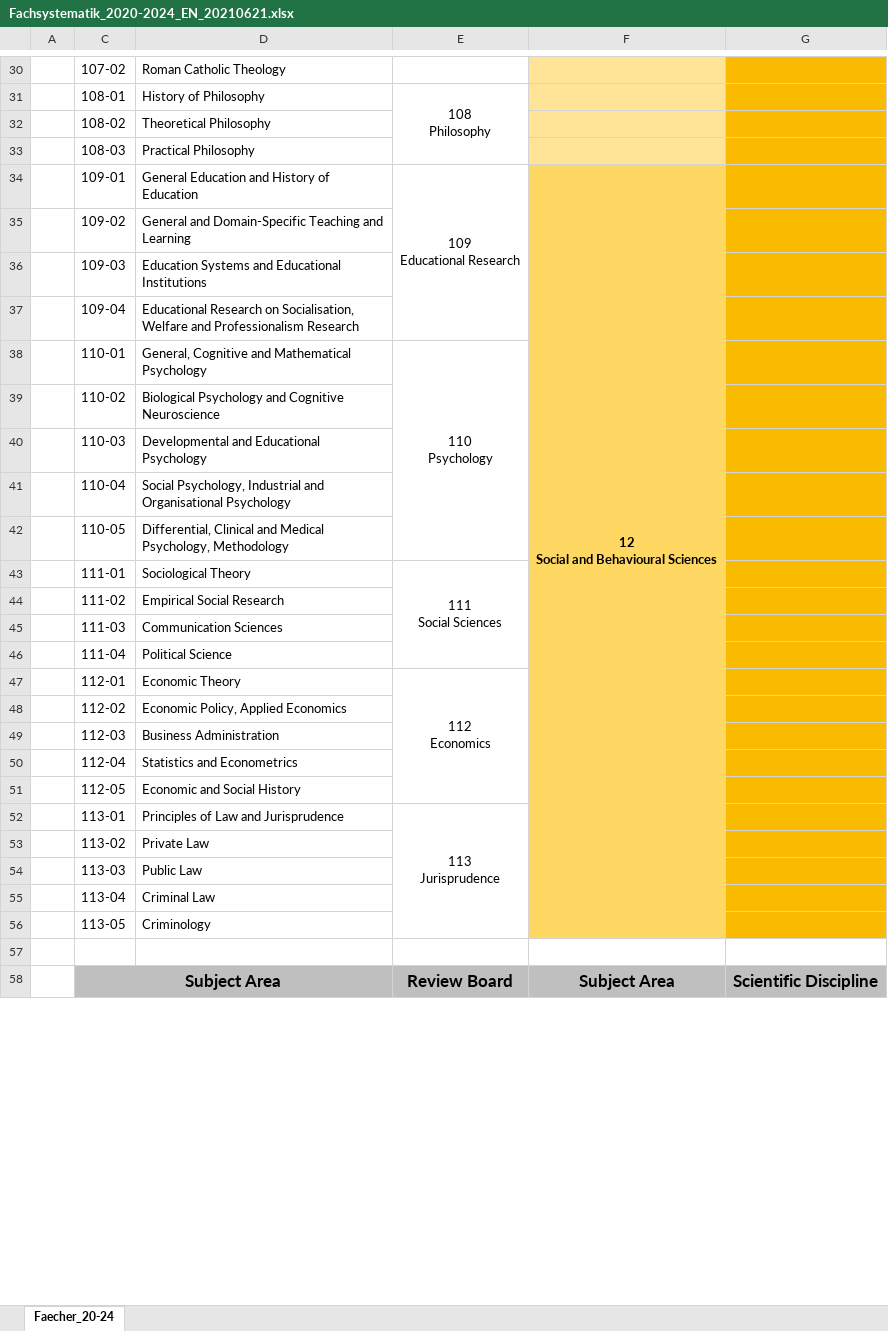
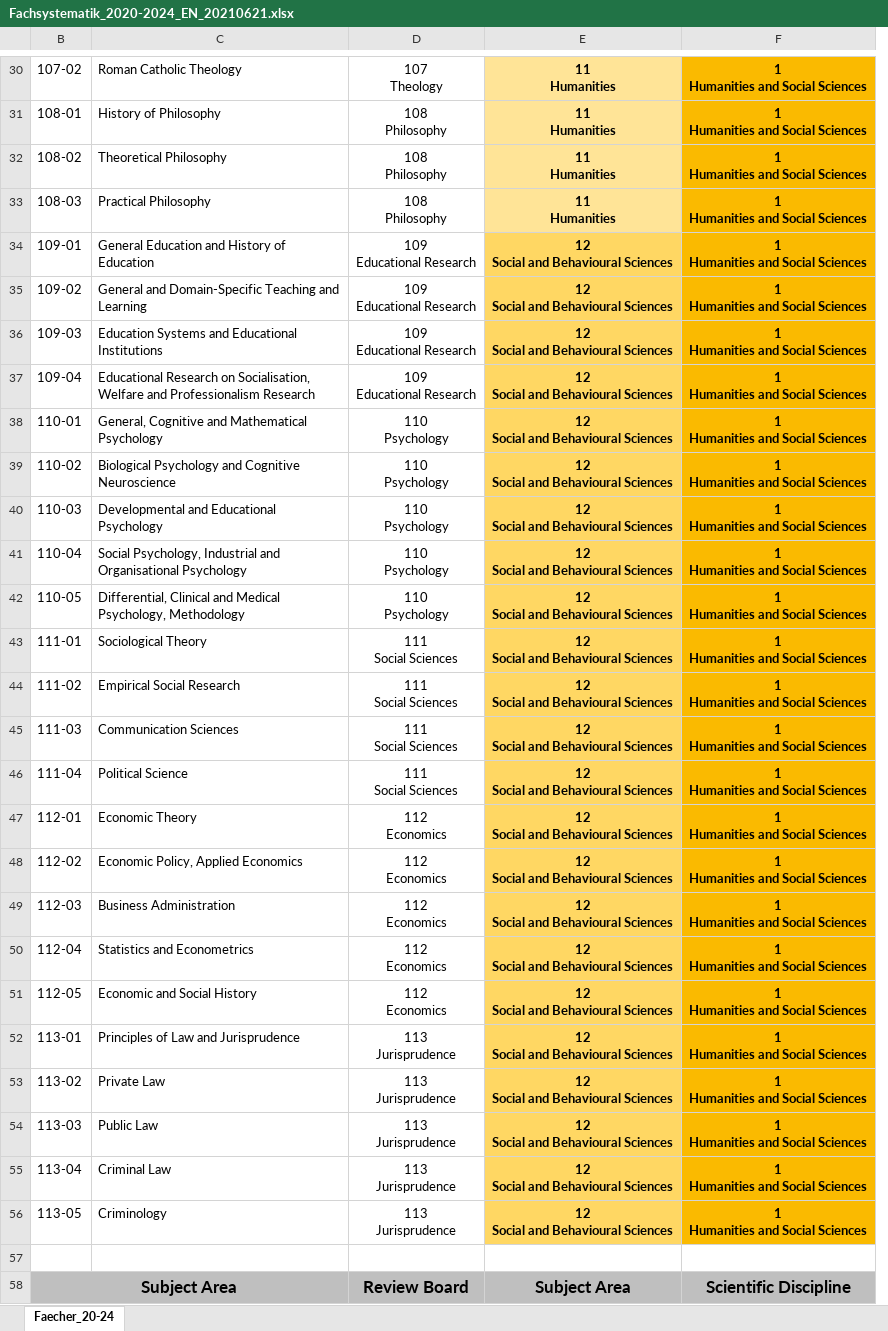
Before and after one commit to tibonto/DFG-Fachsystematik-Ontology, an Excel workbook: csv/Fachsystematik_2020-2024_EN_20210621.xlsx, sheet Faecher_20-24, drawn as a sheet; only a part is shown, gaps mark what is left out; values as stored, in another font and other column widths than the file's, no borders; removed rows and columns are numbered as before the commit, all else as after; ↵ is a line break in a cell; the diff covers the shown part only; the diff names each change by its address in the sheet, - before the commit and + after, or states it on an @@ line.

```diff
--- a/csv/Fachsystematik_2020-2024_EN_20210621.xlsx (sheet Faecher_20-24)
+++ b/csv/Fachsystematik_2020-2024_EN_20210621.xlsx (sheet Faecher_20-24)
@@ column A hidden, empty @@
-column F, rows 34-58: 12 ↵ Social and Behavioural Sciences |  |  |  |  |  |  |  |  |  |  |  |  |  |  |  |  |  |  |  |  |  |  |  | Subject Area
@@ column G hidden, row 58: Scientific Discipline @@
+column E, rows 30-58: 11 ↵ Humanities | 11 ↵ Humanities | 11 ↵ Humanities | 11 ↵ Humanities | 12 ↵ Social and Behavioural Sciences | 12 ↵ Social and Behavioural Sciences | 12 ↵ Social and Behavioural Sciences | 12 ↵ Social and Behavioural Sciences | 12 ↵ Social and Behavioural Sciences | 12 ↵ Social and Behavioural Sciences | 12 ↵ Social and Behavioural Sciences | 12 ↵ Social and Behavioural Sciences | 12 ↵ Social and Behavioural Sciences | 12 ↵ Social and Behavioural Sciences | 12 ↵ Social and Behavioural Sciences | 12 ↵ Social and Behavioural Sciences | 12 ↵ Social and Behavioural Sciences | 12 ↵ Social and Behavioural Sciences | 12 ↵ Social and Behavioural Sciences | 12 ↵ Social and Behavioural Sciences | 12 ↵ Social and Behavioural Sciences | 12 ↵ Social and Behavioural Sciences | 12 ↵ Social and Behavioural Sciences | 12 ↵ Social and Behavioural Sciences | 12 ↵ Social and Behavioural Sciences | 12 ↵ Social and Behavioural Sciences | 12 ↵ Social and Behavioural Sciences |  | Subject Area
+column F, rows 30-58: 1 ↵ Humanities and Social Sciences | 1 ↵ Humanities and Social Sciences | 1 ↵ Humanities and Social Sciences | 1 ↵ Humanities and Social Sciences | 1 ↵ Humanities and Social Sciences | 1 ↵ Humanities and Social Sciences | 1 ↵ Humanities and Social Sciences | 1 ↵ Humanities and Social Sciences | 1 ↵ Humanities and Social Sciences | 1 ↵ Humanities and Social Sciences | 1 ↵ Humanities and Social Sciences | 1 ↵ Humanities and Social Sciences | 1 ↵ Humanities and Social Sciences | 1 ↵ Humanities and Social Sciences | 1 ↵ Humanities and Social Sciences | 1 ↵ Humanities and Social Sciences | 1 ↵ Humanities and Social Sciences | 1 ↵ Humanities and Social Sciences | 1 ↵ Humanities and Social Sciences | 1 ↵ Humanities and Social Sciences | 1 ↵ Humanities and Social Sciences | 1 ↵ Humanities and Social Sciences | 1 ↵ Humanities and Social Sciences | 1 ↵ Humanities and Social Sciences | 1 ↵ Humanities and Social Sciences | 1 ↵ Humanities and Social Sciences | 1 ↵ Humanities and Social Sciences |  | Scientific Discipline
-D30: (empty)
+D30: 107 ↵ Theology
-E31:E33 merged
-D32:D33: (empty)
+D32:D33: 108 ↵ Philosophy
-E34:E37 merged
-D35:D37: (empty)
+D35:D37: 109 ↵ Educational Research
-E38:E42 merged
-D39:D42: (empty)
+D39:D42: 110 ↵ Psychology
-E43:E46 merged
-D44:D46: (empty)
+D44:D46: 111 ↵ Social Sciences
-E47:E51 merged
-D48:D51: (empty)
+D48:D51: 112 ↵ Economics
-E52:E56 merged
-D53:D56: (empty)
+D53:D56: 113 ↵ Jurisprudence
```
Also changed, not shown: 142 edited cells and merged cells elsewhere in this sheet, 1 other file.
